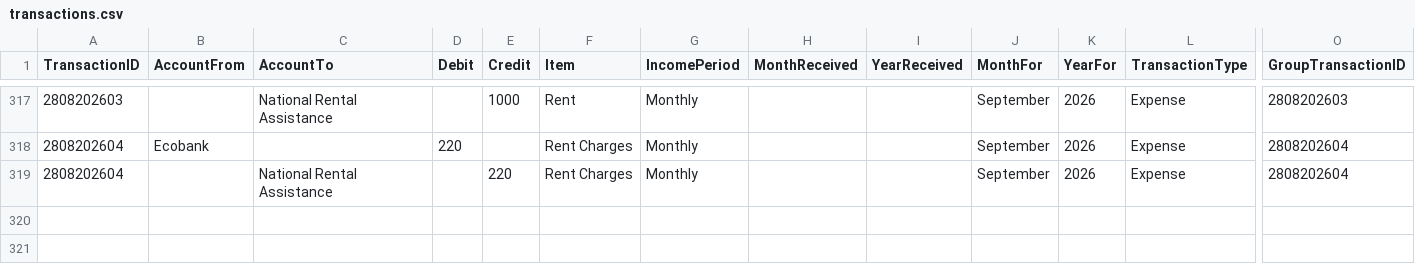
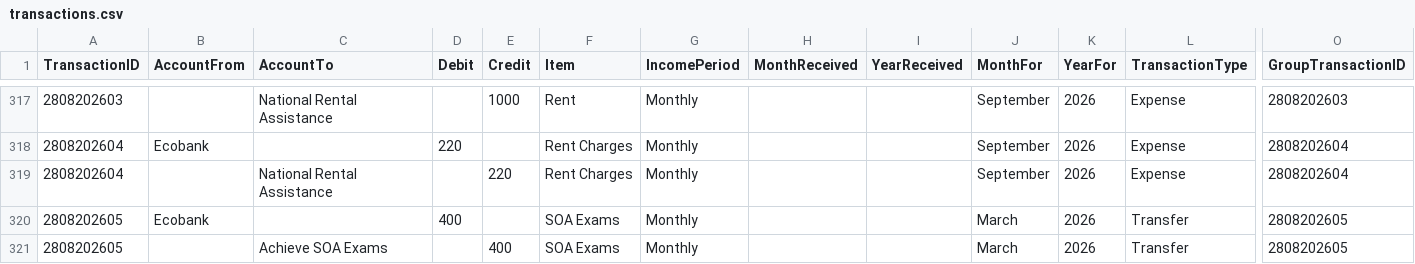
Before and after one commit to lolaaaaa1/lifeOS, a CSV file: data/transactions.csv, drawn as a sheet; only a part is shown, gaps mark what is left out; rows hold the shown columns only; the diff names each change by its address in the sheet, - before the commit and + after, or states it on an @@ line.

Commit message:
Add txn 2808202605

```diff
--- a/data/transactions.csv
+++ b/data/transactions.csv
+row 320: 2808202605 | Ecobank |  | 400 |  | SOA Exams | Monthly |  |  | March | 2026 | Transfer | 2808202605
+row 321: 2808202605 |  | Achieve SOA Exams |  | 400 | SOA Exams | Monthly |  |  | March | 2026 | Transfer | 2808202605
```
